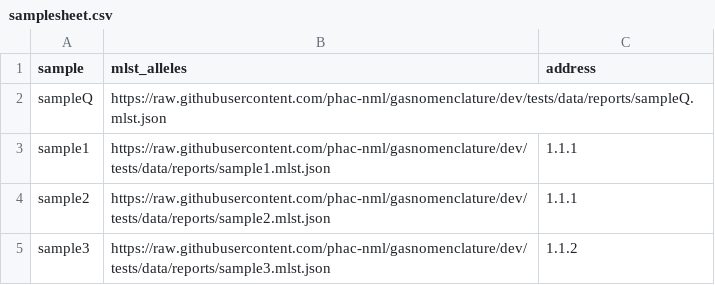
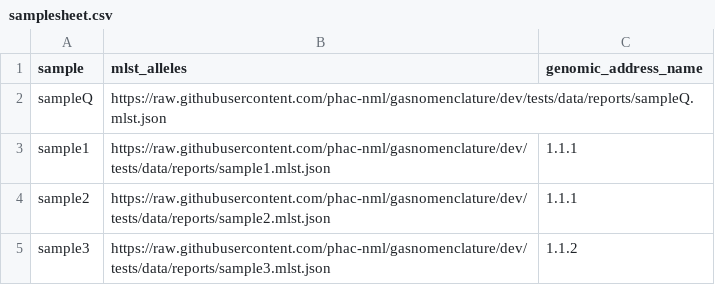
Before and after one commit to phac-nml/gasnomenclature, a CSV file: assets/samplesheet.csv, drawn as a sheet.

Commit message:
Changed the input/output of gasnomenclature from address to genomic address name

```diff
--- a/assets/samplesheet.csv
+++ b/assets/samplesheet.csv
@@ -1,2 +1,2 @@
-sample,mlst_alleles,address
+sample,mlst_alleles,genomic_address_name
 sampleQ,https://raw.githubusercontent.com/phac-nml/gasnomenclature/dev/tests/data/reports/sampleQ.mlst.json,
```
Also changed, not shown: 35 other files.
